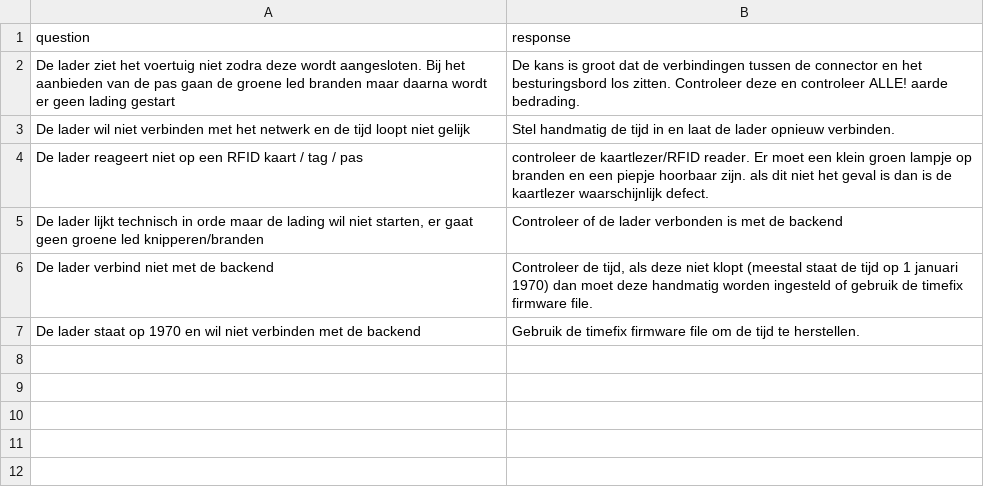
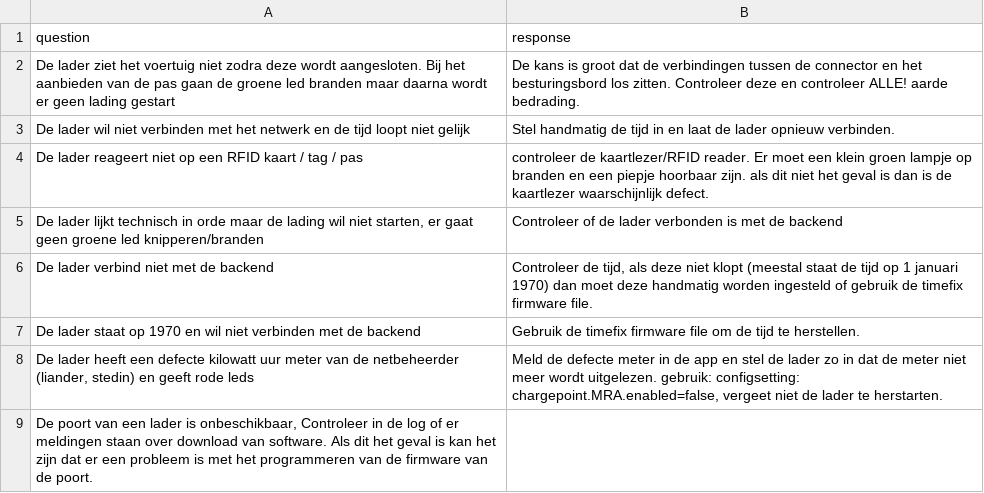
Before and after one commit to matijsbrs/PExperiment, a CSV file: Knowledge Embedding/demo.csv, drawn as a sheet.

```diff
--- a/Knowledge Embedding/demo.csv
+++ b/Knowledge Embedding/demo.csv
@@ -7 +7,3 @@ De lader verbind niet met de backend; Controleer de tijd, als deze niet klopt (m
 De lader staat op 1970 en wil niet verbinden met de backend;Gebruik de timefix firmware file om de tijd te herstellen.
+De lader heeft een defecte kilowatt uur meter van de netbeheerder (liander, stedin) en geeft rode leds;Meld de defecte meter in de app en stel de lader zo in dat de meter niet meer wordt uitgelezen. gebruik: configsetting: chargepoint.MRA.enabled=false, vergeet niet de lader te herstarten.
+De poort van een lader is onbeschikbaar, Controleer in de log of er meldingen staan over download van software. Als dit het geval is kan het zijn dat er een probleem is met het programmeren van de firmware van de poort.
```
Also changed, not shown: 10 other files.
